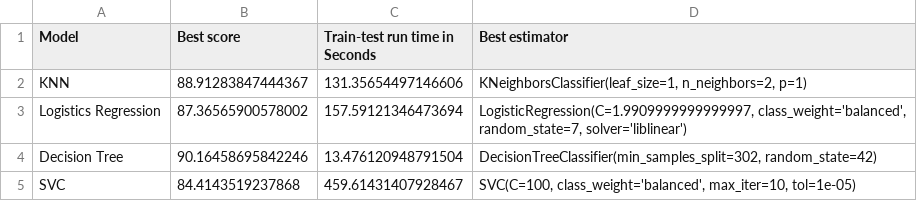
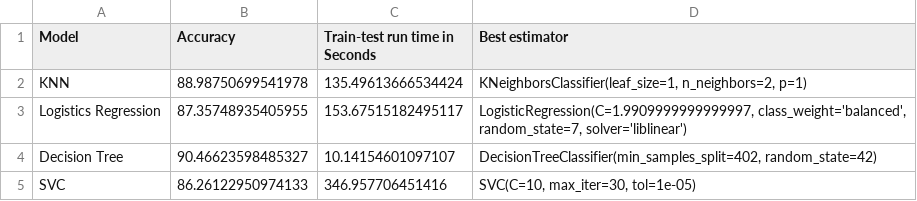
Before and after one commit to avidunixuser/banking, a CSV file: results/model_performance_with_estimators.csv, drawn as a sheet.

```diff
--- a/results/model_performance_with_estimators.csv
+++ b/results/model_performance_with_estimators.csv
@@ -1,6 +1,6 @@
-Model,Best score,Train-test run time in Seconds,Best estimator
-KNN,88.91283847444367,131.35654497146606,"KNeighborsClassifier(leaf_size=1, n_neighbors=2, p=1)"
-Logistics Regression,87.36565900578002,157.59121346473694,"LogisticRegression(C=1.9909999999999997, class_weight='balanced',
-                   random_state=7, solver='liblinear')"
-Decision Tree,90.16458695842246,13.476120948791504,"DecisionTreeClassifier(min_samples_split=302, random_state=42)"
-SVC,84.4143519237868,459.61431407928467,"SVC(C=100, class_weight='balanced', max_iter=10, tol=1e-05)"
+Model,Accuracy,Train-test run time in Seconds,Best estimator
+KNN,88.98750699541978,135.49613666534424,"KNeighborsClassifier(leaf_size=1, n_neighbors=2, p=1)"
+Logistics Regression,87.35748935405955,153.67515182495117,"LogisticRegression(C=1.9909999999999997, class_weight='balanced',
+                   random_state=7, solver='liblinear')"
+Decision Tree,90.46623598485327,10.14154601097107,"DecisionTreeClassifier(min_samples_split=402, random_state=42)"
+SVC,86.26122950974133,346.957706451416,"SVC(C=10, max_iter=30, tol=1e-05)"
```
Also changed, not shown: results/model_performance_table.csv, 2 other files.
